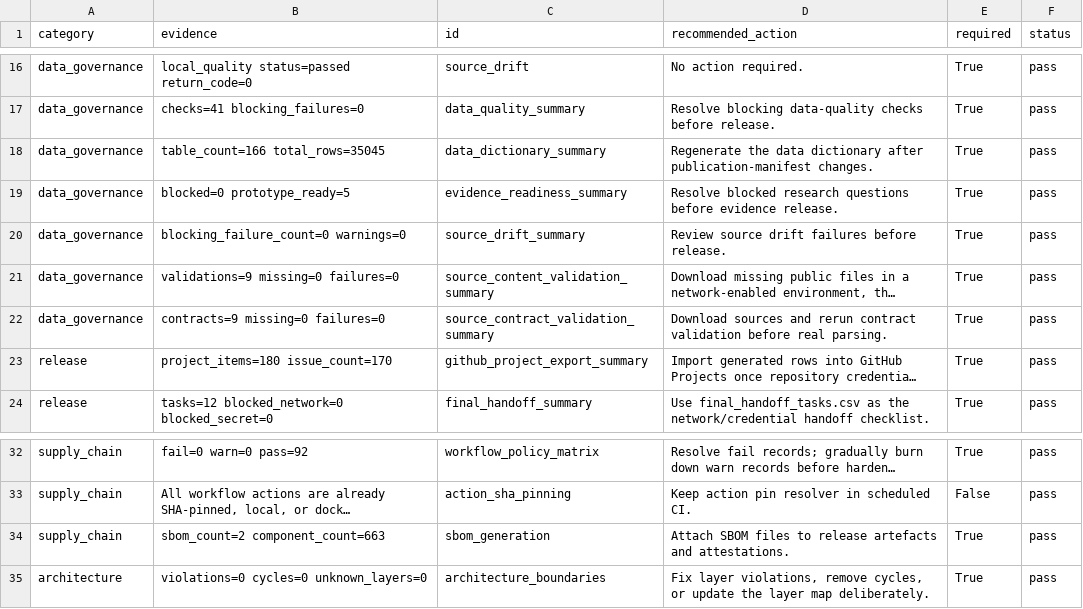
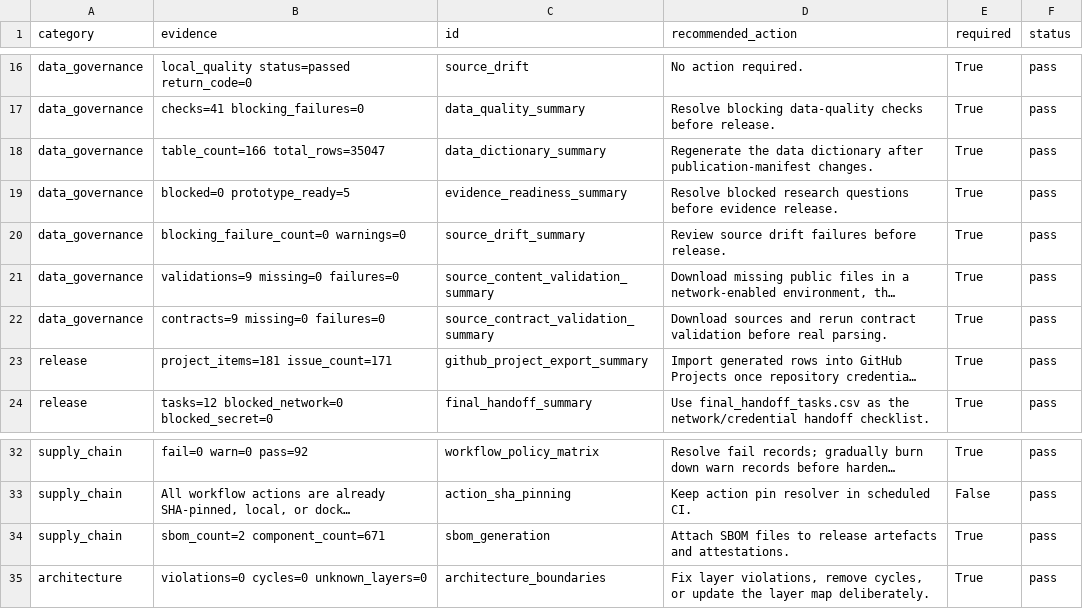
Before and after one commit to edithatogo/reimbursement-atlas, a CSV file: apps/dashboard/public/data/release_gates.csv, drawn as a sheet; only a part is shown, gaps mark what is left out; long unchanged cells end in …; the diff names each change by its address in the sheet, - before the commit and + after, or states it on an @@ line.

Commit message:
chore: adopt compatible dashboard canary updates

```diff
--- a/apps/dashboard/public/data/release_gates.csv
+++ b/apps/dashboard/public/data/release_gates.csv
-B18 (evidence): table_count=166 total_rows=35045
+B18 (evidence): table_count=166 total_rows=35047
-B23 (evidence): project_items=180 issue_count=170
+B23 (evidence): project_items=181 issue_count=171
-B34 (evidence): sbom_count=2 component_count=663
+B34 (evidence): sbom_count=2 component_count=671
```
Also changed, not shown: apps/dashboard/public/data/sbom_summary.csv, apps/dashboard/public/data/source_drift_report.csv, 41 other files.
